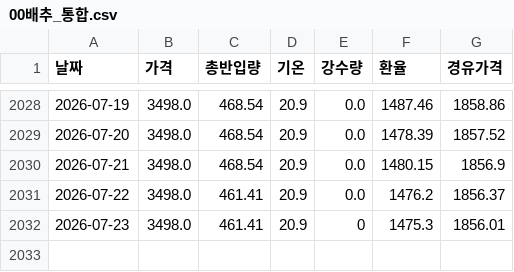
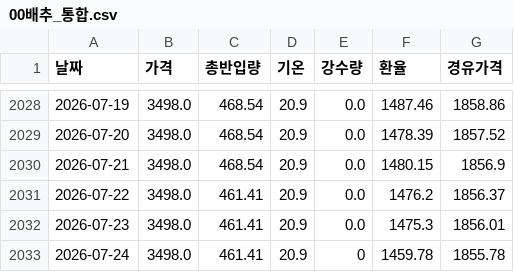
Before and after one commit to kkkdddmmm-cyber/agriculturalpriceprediction, a CSV file: 보관/00배추_통합.csv, drawn as a sheet; only a part is shown, gaps mark what is left out.

```diff
--- a/보관/00배추_통합.csv
+++ b/보관/00배추_통합.csv
@@ -2031,2 +2031,3 @@
 2026-07-22,3498.0,461.41,20.9,0.0,1476.2,1856.37
-2026-07-23,3498.0,461.41,20.9,0,1475.3,1856.01
+2026-07-23,3498.0,461.41,20.9,0.0,1475.3,1856.01
+2026-07-24,3498.0,461.41,20.9,0,1459.78,1855.78
```
Also changed, not shown: 보관/00고구마_통합.csv, 보관/00양파_통합.csv, 1 other file.
